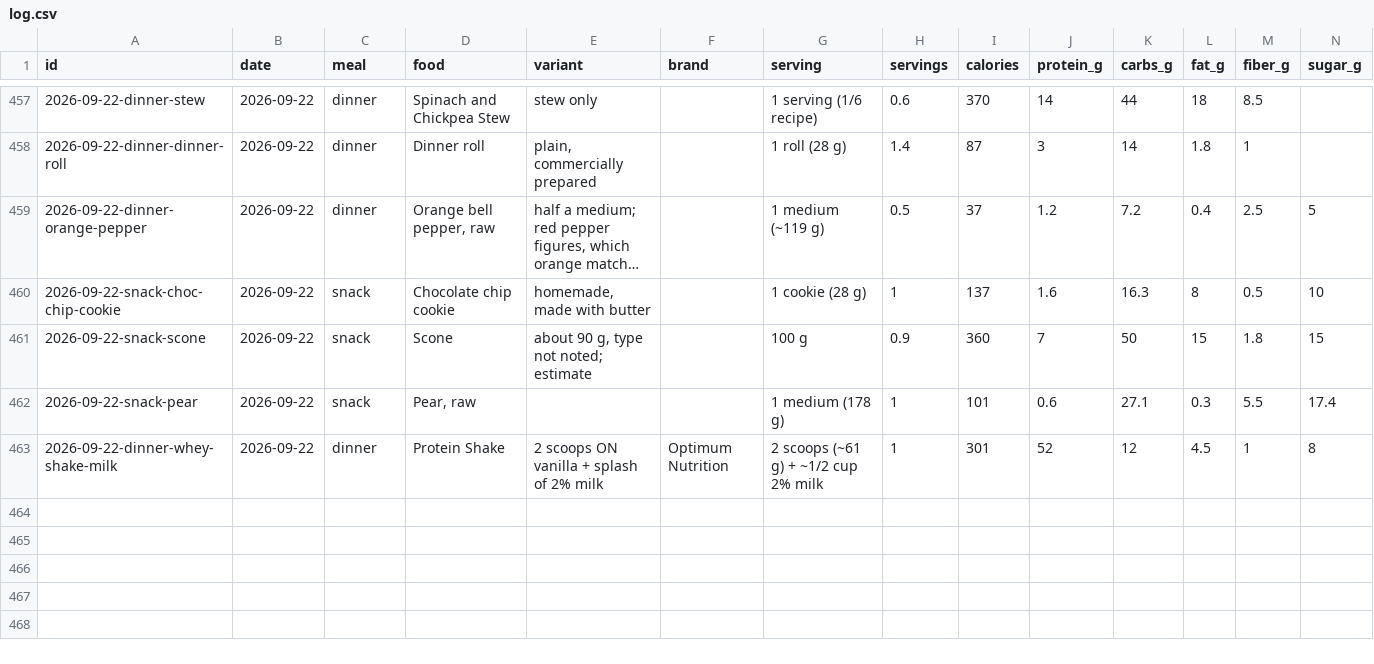
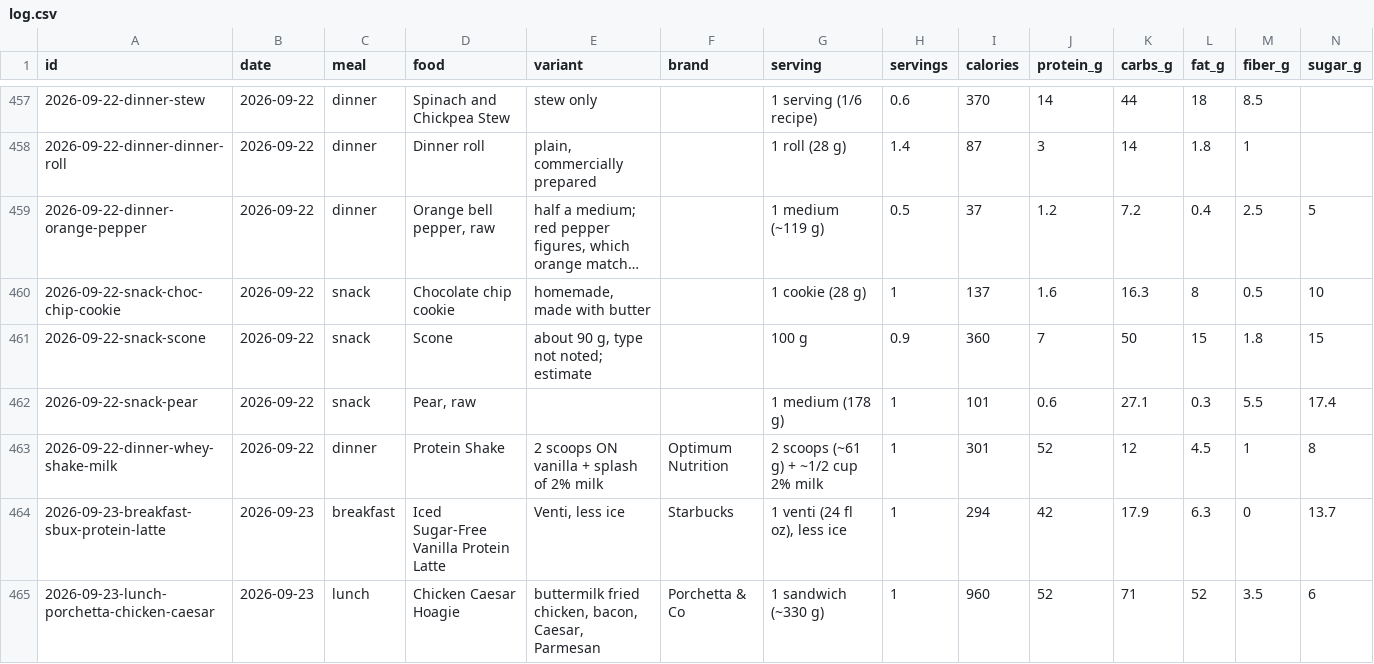
Before and after one commit to soldoutbudokan/Health, a CSV file: data/log.csv, drawn as a sheet; only a part is shown, gaps mark what is left out; long unchanged cells end in …; rows hold the shown columns only; the diff names each change by its address in the sheet, - before the commit and + after, or states it on an @@ line.

Commit message:
Log Sep 23 sleep, breakfast and lunch, and add the Porchetta & Co chicken Caesar to the catalog
Usual venti protein latte for breakfast. The chicken Caesar hoagie is estimated from the menu description (fried chicken, bacon, Caesar, Parmesan, sesame hoagie bun) at 960 kcal and 52 g protein, 750–1,250 kcal.

```diff
--- a/data/log.csv
+++ b/data/log.csv
+row 464: 2026-09-23-breakfast-sbux-protein-latte | 2026-09-23 | breakfast | Iced Sugar-Free Vanilla Protein Latte | Venti, less ice | Starbucks | 1 venti (24 fl oz), less ice | 1 | 294 | 42 | 17.9 | 6.3 | 0 | 13.7
+row 465: 2026-09-23-lunch-porchetta-chicken-caesar | 2026-09-23 | lunch | Chicken Caesar Hoagie | buttermilk fried chicken, bacon, Caesar, Parmesan | Porchetta & Co | 1 sandwich (~330 g) | 1 | 960 | 52 | 71 | 52 | 3.5 | 6
```
Also changed, not shown: data/checkins.csv, 1 other file.
